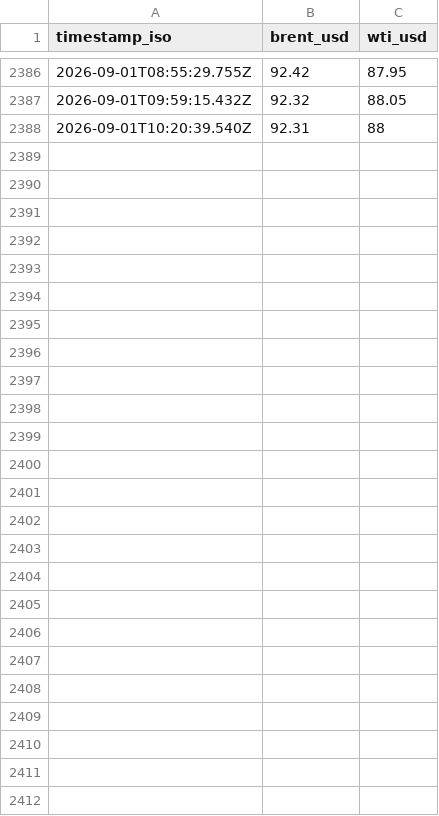
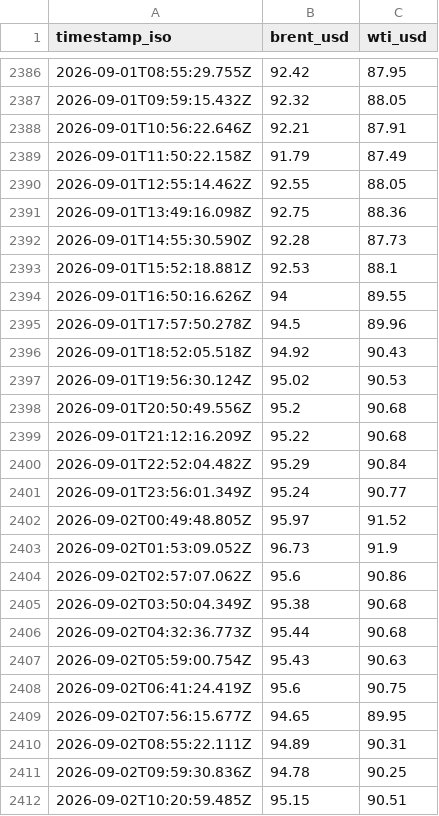
Before and after one commit to supamanluva/hormuz-watch, a CSV file: history/oil.csv, drawn as a sheet; only a part is shown, gaps mark what is left out.

```diff
--- a/history/oil.csv
+++ b/history/oil.csv
@@ -2387,2 +2387,26 @@ timestamp_iso,brent_usd,wti_usd
 2026-09-01T09:59:15.432Z,92.32,88.05
-2026-09-01T10:20:39.540Z,92.31,88
+2026-09-01T10:56:22.646Z,92.21,87.91
+2026-09-01T11:50:22.158Z,91.79,87.49
+2026-09-01T12:55:14.462Z,92.55,88.05
+2026-09-01T13:49:16.098Z,92.75,88.36
+2026-09-01T14:55:30.590Z,92.28,87.73
+2026-09-01T15:52:18.881Z,92.53,88.1
+2026-09-01T16:50:16.626Z,94,89.55
+2026-09-01T17:57:50.278Z,94.5,89.96
+2026-09-01T18:52:05.518Z,94.92,90.43
+2026-09-01T19:56:30.124Z,95.02,90.53
+2026-09-01T20:50:49.556Z,95.2,90.68
+2026-09-01T21:12:16.209Z,95.22,90.68
+2026-09-01T22:52:04.482Z,95.29,90.84
+2026-09-01T23:56:01.349Z,95.24,90.77
+2026-09-02T00:49:48.805Z,95.97,91.52
+2026-09-02T01:53:09.052Z,96.73,91.9
+2026-09-02T02:57:07.062Z,95.6,90.86
+2026-09-02T03:50:04.349Z,95.38,90.68
+2026-09-02T04:32:36.773Z,95.44,90.68
+2026-09-02T05:59:00.754Z,95.43,90.63
+2026-09-02T06:41:24.419Z,95.6,90.75
+2026-09-02T07:56:15.677Z,94.65,89.95
+2026-09-02T08:55:22.111Z,94.89,90.31
+2026-09-02T09:59:30.836Z,94.78,90.25
+2026-09-02T10:20:59.485Z,95.15,90.51
```
Also changed, not shown: history/events.csv, history/status_history.csv.
